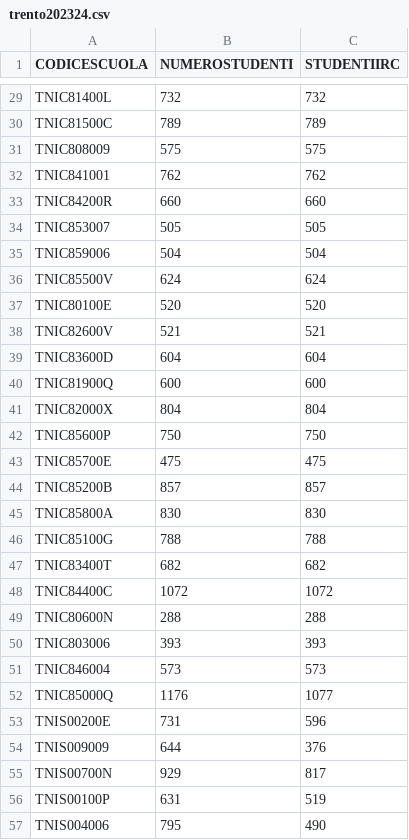
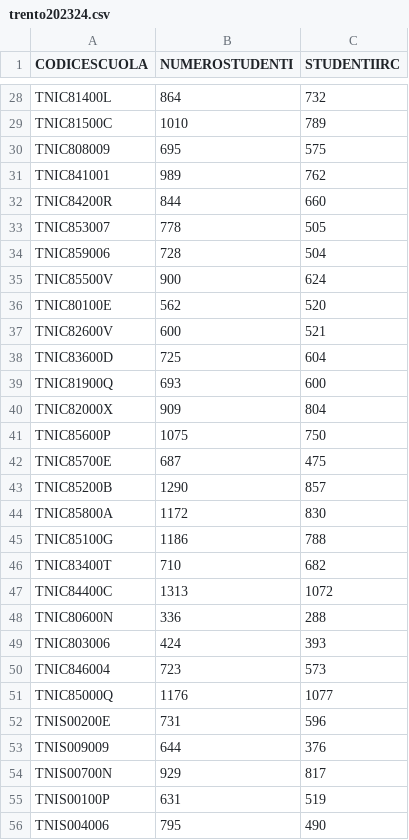
Before and after one commit to UnioneAteiAgnosticiRazionalisti/dati-no-irc, a CSV file: dati/tn/trento202324.csv, drawn as a sheet; only a part is shown, gaps mark what is left out; addresses are those after the commit; the diff covers the shown part only; the diff names each change by its address in the sheet, - before the commit and + after, or states it on an @@ line.

```diff
--- a/dati/tn/trento202324.csv
+++ b/dati/tn/trento202324.csv
-B28 (NUMEROSTUDENTI): 732
+B28 (NUMEROSTUDENTI): 864
-B29 (NUMEROSTUDENTI): 789
+B29 (NUMEROSTUDENTI): 1010
-B30 (NUMEROSTUDENTI): 575
+B30 (NUMEROSTUDENTI): 695
-B31 (NUMEROSTUDENTI): 762
+B31 (NUMEROSTUDENTI): 989
-B32 (NUMEROSTUDENTI): 660
+B32 (NUMEROSTUDENTI): 844
-B33 (NUMEROSTUDENTI): 505
+B33 (NUMEROSTUDENTI): 778
-B34 (NUMEROSTUDENTI): 504
+B34 (NUMEROSTUDENTI): 728
-B35 (NUMEROSTUDENTI): 624
+B35 (NUMEROSTUDENTI): 900
-B36 (NUMEROSTUDENTI): 520
+B36 (NUMEROSTUDENTI): 562
-B37 (NUMEROSTUDENTI): 521
+B37 (NUMEROSTUDENTI): 600
-B38 (NUMEROSTUDENTI): 604
+B38 (NUMEROSTUDENTI): 725
-B39 (NUMEROSTUDENTI): 600
+B39 (NUMEROSTUDENTI): 693
-B40 (NUMEROSTUDENTI): 804
+B40 (NUMEROSTUDENTI): 909
-B41 (NUMEROSTUDENTI): 750
+B41 (NUMEROSTUDENTI): 1075
-B42 (NUMEROSTUDENTI): 475
+B42 (NUMEROSTUDENTI): 687
-B43 (NUMEROSTUDENTI): 857
+B43 (NUMEROSTUDENTI): 1290
-B44 (NUMEROSTUDENTI): 830
+B44 (NUMEROSTUDENTI): 1172
-B45 (NUMEROSTUDENTI): 788
+B45 (NUMEROSTUDENTI): 1186
-B46 (NUMEROSTUDENTI): 682
+B46 (NUMEROSTUDENTI): 710
-B47 (NUMEROSTUDENTI): 1072
+B47 (NUMEROSTUDENTI): 1313
-B48 (NUMEROSTUDENTI): 288
+B48 (NUMEROSTUDENTI): 336
-B49 (NUMEROSTUDENTI): 393
+B49 (NUMEROSTUDENTI): 424
-B50 (NUMEROSTUDENTI): 573
+B50 (NUMEROSTUDENTI): 723
```
Also changed, not shown: 1 removed row and 25 edited cells elsewhere in this file, 14 other files.
